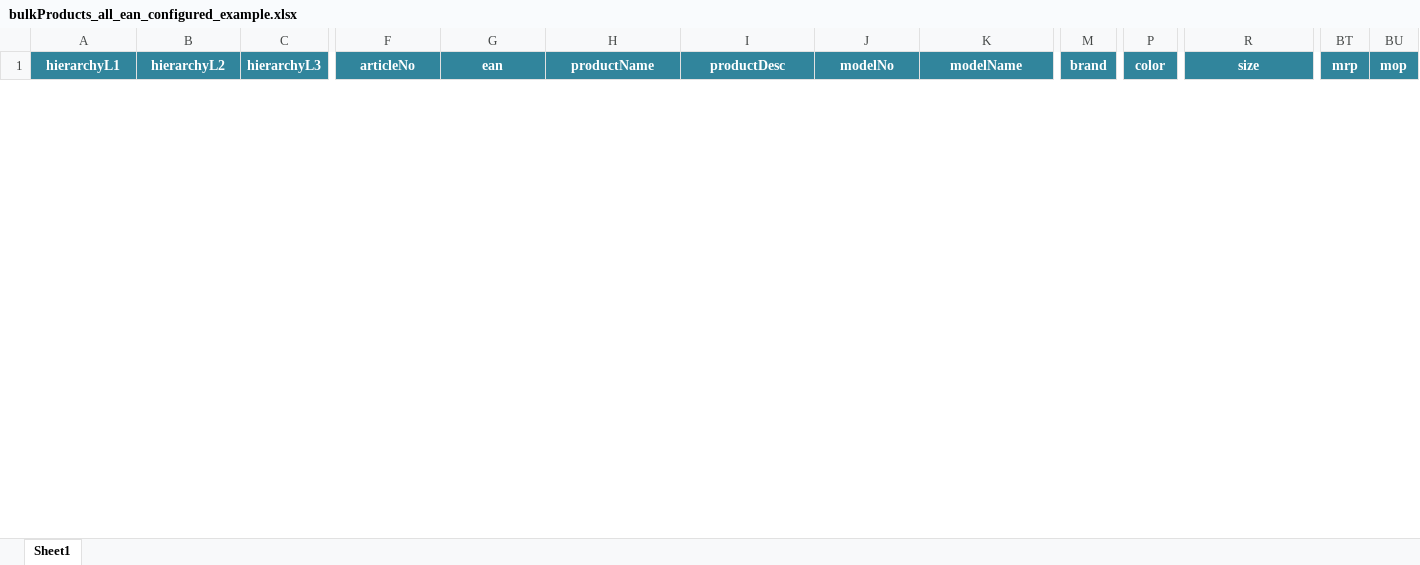
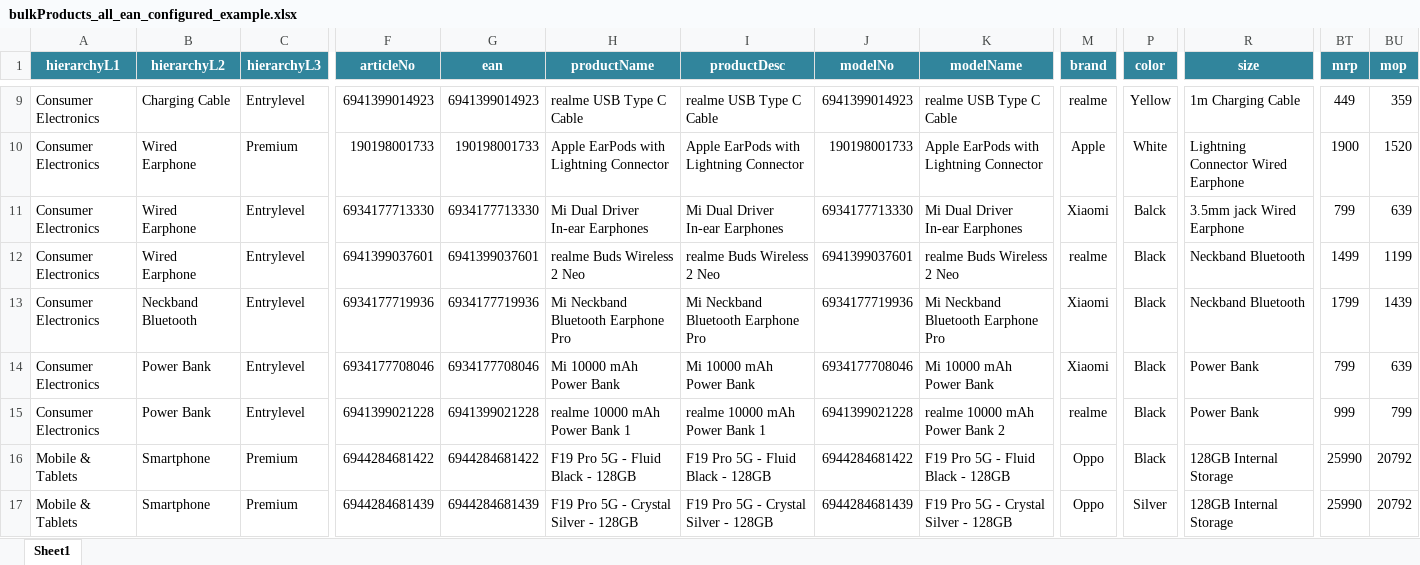
Before and after one commit to Sk7867/olineo_temp, an Excel workbook: src/assets/docs/bulkProducts_all_ean_configured_example.xlsx, sheet Sheet1, drawn as a sheet; only a part is shown, gaps mark what is left out; values as stored, in another font and other column widths than the file's, no borders; conditional formats not drawn; rows hold the shown columns only; the diff covers the shown part only; the diff names each change by its address in the sheet, - before the commit and + after, or states it on an @@ line.

```diff
--- a/src/assets/docs/bulkProducts_all_ean_configured_example.xlsx (sheet Sheet1)
+++ b/src/assets/docs/bulkProducts_all_ean_configured_example.xlsx (sheet Sheet1)
+row 9: Consumer Electronics | Charging Cable | Entrylevel | 6941399014923 | 6941399014923 | realme USB Type C Cable | realme USB Type C Cable | 6941399014923 | realme USB Type C Cable | realme | Yellow | 1m Charging Cable | 449 | 359
+row 10: Consumer Electronics | Wired Earphone | Premium | 190198001733 | 190198001733 | Apple EarPods with Lightning Connector | Apple EarPods with Lightning Connector | 190198001733 | Apple EarPods with Lightning Connector | Apple | White | Lightning Connector Wired Earphone | 1900 | 1520
+row 11: Consumer Electronics | Wired Earphone | Entrylevel | 6934177713330 | 6934177713330 | Mi Dual Driver In-ear Earphones | Mi Dual Driver In-ear Earphones | 6934177713330 | Mi Dual Driver In-ear Earphones | Xiaomi | Balck | 3.5mm jack Wired Earphone | 799 | 639
+row 12: Consumer Electronics | Wired Earphone | Entrylevel | 6941399037601 | 6941399037601 | realme Buds Wireless 2 Neo | realme Buds Wireless 2 Neo | 6941399037601 | realme Buds Wireless 2 Neo | realme | Black | Neckband Bluetooth | 1499 | 1199
+row 13: Consumer Electronics | Neckband Bluetooth | Entrylevel | 6934177719936 | 6934177719936 | Mi Neckband Bluetooth Earphone Pro | Mi Neckband Bluetooth Earphone Pro | 6934177719936 | Mi Neckband Bluetooth Earphone Pro | Xiaomi | Black | Neckband Bluetooth | 1799 | 1439
+row 14: Consumer Electronics | Power Bank | Entrylevel | 6934177708046 | 6934177708046 | Mi 10000 mAh Power Bank | Mi 10000 mAh Power Bank | 6934177708046 | Mi 10000 mAh Power Bank | Xiaomi | Black | Power Bank | 799 | 639
+row 15: Consumer Electronics | Power Bank | Entrylevel | 6941399021228 | 6941399021228 | realme 10000 mAh Power Bank 1 | realme 10000 mAh Power Bank 1 | 6941399021228 | realme 10000 mAh Power Bank 2 | realme | Black | Power Bank | 999 | 799
+row 16: Mobile & Tablets | Smartphone | Premium | 6944284681422 | 6944284681422 | F19 Pro 5G - Fluid Black - 128GB | F19 Pro 5G - Fluid Black - 128GB | 6944284681422 | F19 Pro 5G - Fluid Black - 128GB | Oppo | Black | 128GB Internal Storage | 25990 | 20792
+row 17: Mobile & Tablets | Smartphone | Premium | 6944284681439 | 6944284681439 | F19 Pro 5G - Crystal Silver - 128GB | F19 Pro 5G - Crystal Silver - 128GB | 6944284681439 | F19 Pro 5G - Crystal Silver - 128GB | Oppo | Silver | 128GB Internal Storage | 25990 | 20792
```
Also changed, not shown: 30 added rows and 2 removed rows elsewhere in this sheet, 10 other files.
